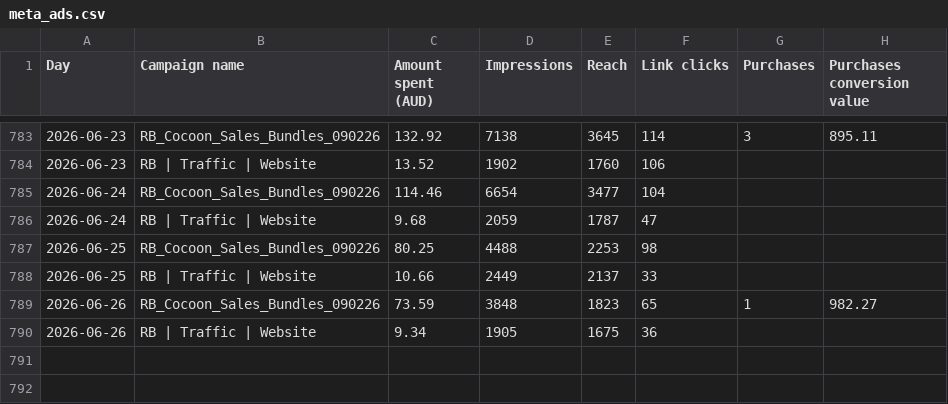
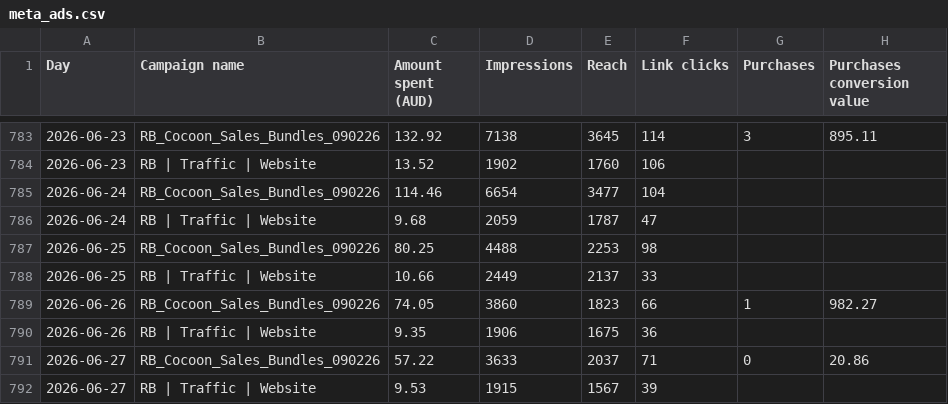
Before and after one commit to Mynkism/cocoon-dashboard, a CSV file: data/meta_ads.csv, drawn as a sheet; only a part is shown, gaps mark what is left out.

```diff
--- a/data/meta_ads.csv
+++ b/data/meta_ads.csv
@@ -796,3 +796,5 @@ Day,Campaign name,Amount spent (AUD),Impressions,Reach,Link clicks,Purchases,Pur
 2026-06-25,RB | Traffic | Website,10.66,2449,2137,33,,
-2026-06-26,RB_Cocoon_Sales_Bundles_090226,73.59,3848,1823,65,1,982.27
-2026-06-26,RB | Traffic | Website,9.34,1905,1675,36,,
+2026-06-26,RB_Cocoon_Sales_Bundles_090226,74.05,3860,1823,66,1,982.27
+2026-06-26,RB | Traffic | Website,9.35,1906,1675,36,,
+2026-06-27,RB_Cocoon_Sales_Bundles_090226,57.22,3633,2037,71,0,20.86
+2026-06-27,RB | Traffic | Website,9.53,1915,1567,39,,
```
Also changed, not shown: data/google_ads.csv, data/pinterest_ads.csv, 2 other files.
